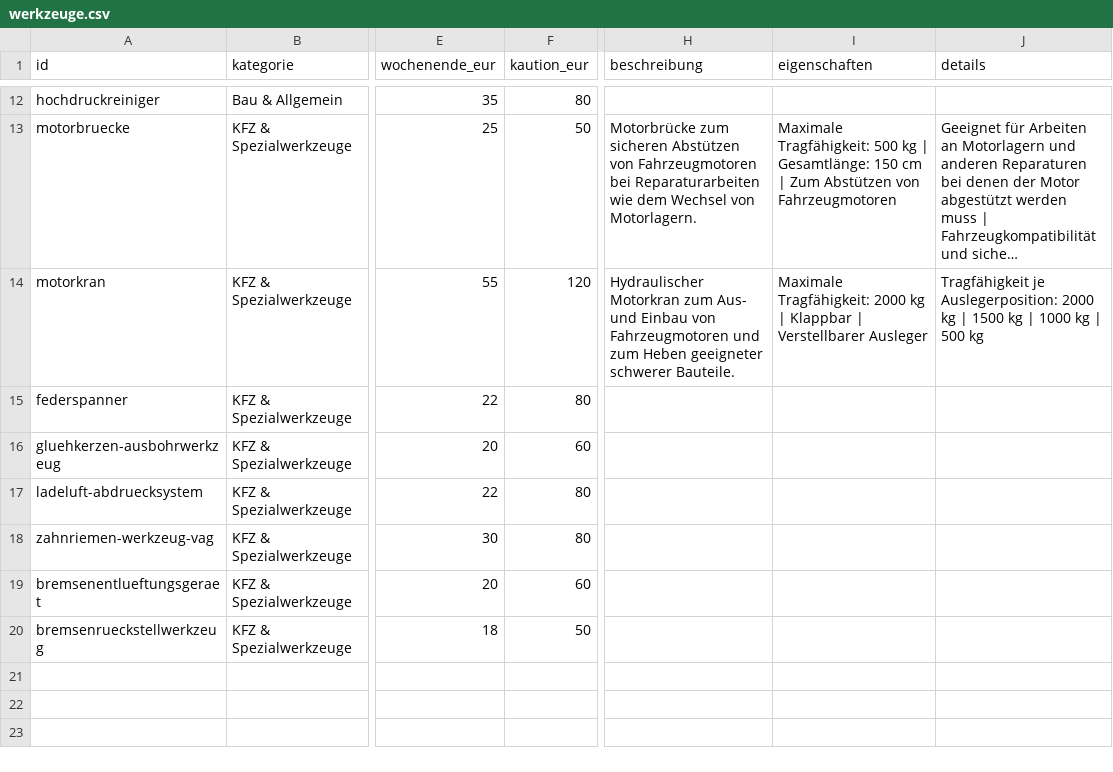
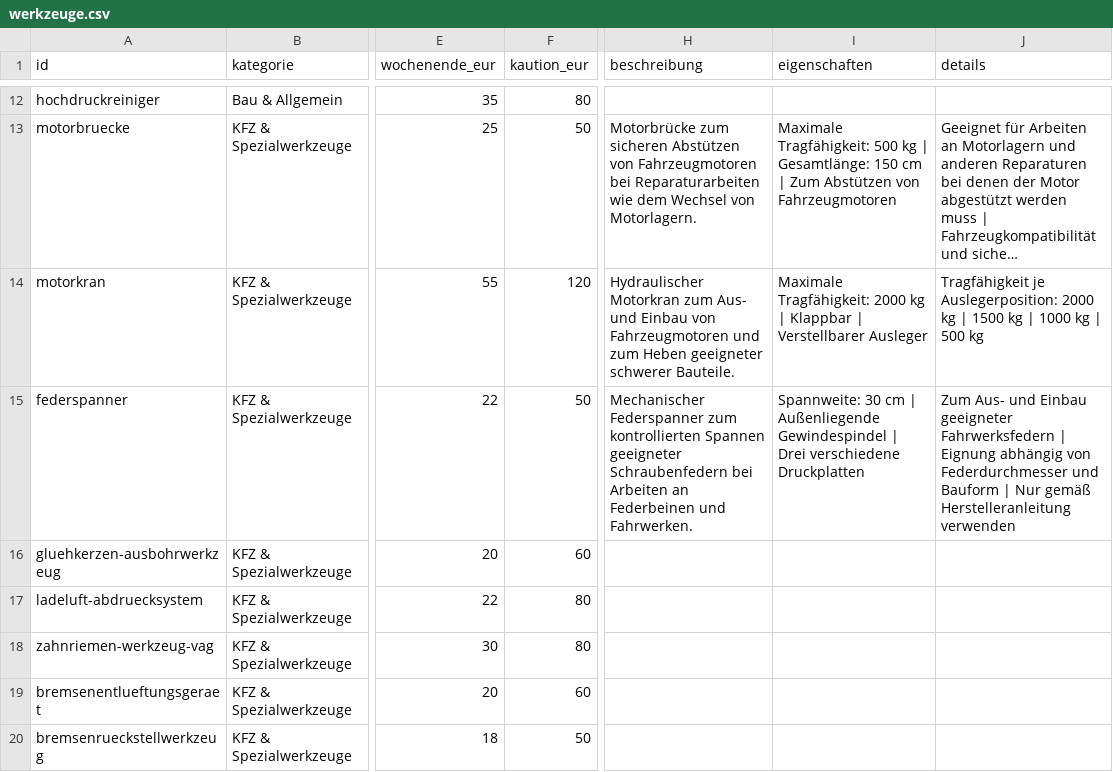
Before and after one commit to werkzeugverleihwolter/werkzeugverleih-wolter, a CSV file: werkzeuge.csv, drawn as a sheet; only a part is shown, gaps mark what is left out; long unchanged cells end in …; the diff names each change by its address in the sheet, - before the commit and + after, or states it on an @@ line.

Commit message:
Add new tools and descriptions to werkzeuge.csv
Updated werkzeuge.csv to add new tools and descriptions.

```diff
--- a/werkzeuge.csv
+++ b/werkzeuge.csv
-F15 (kaution_eur): 80
+F15 (kaution_eur): 50
-H15 (beschreibung): (empty)
+H15 (beschreibung): Mechanischer Federspanner zum kontrollierten Spannen geeigneter Schraubenfedern bei Arbeiten an Federbeinen und Fahrwerken.
-I15 (eigenschaften): (empty)
+I15 (eigenschaften): Spannweite: 30 cm | Außenliegende Gewindespindel | Drei verschiedene Druckplatten
-J15 (details): (empty)
+J15 (details): Zum Aus- und Einbau geeigneter Fahrwerksfedern | Eignung abhängig von Federdurchmesser und Bauform | Nur gemäß Herstelleranleitung verwenden
```
